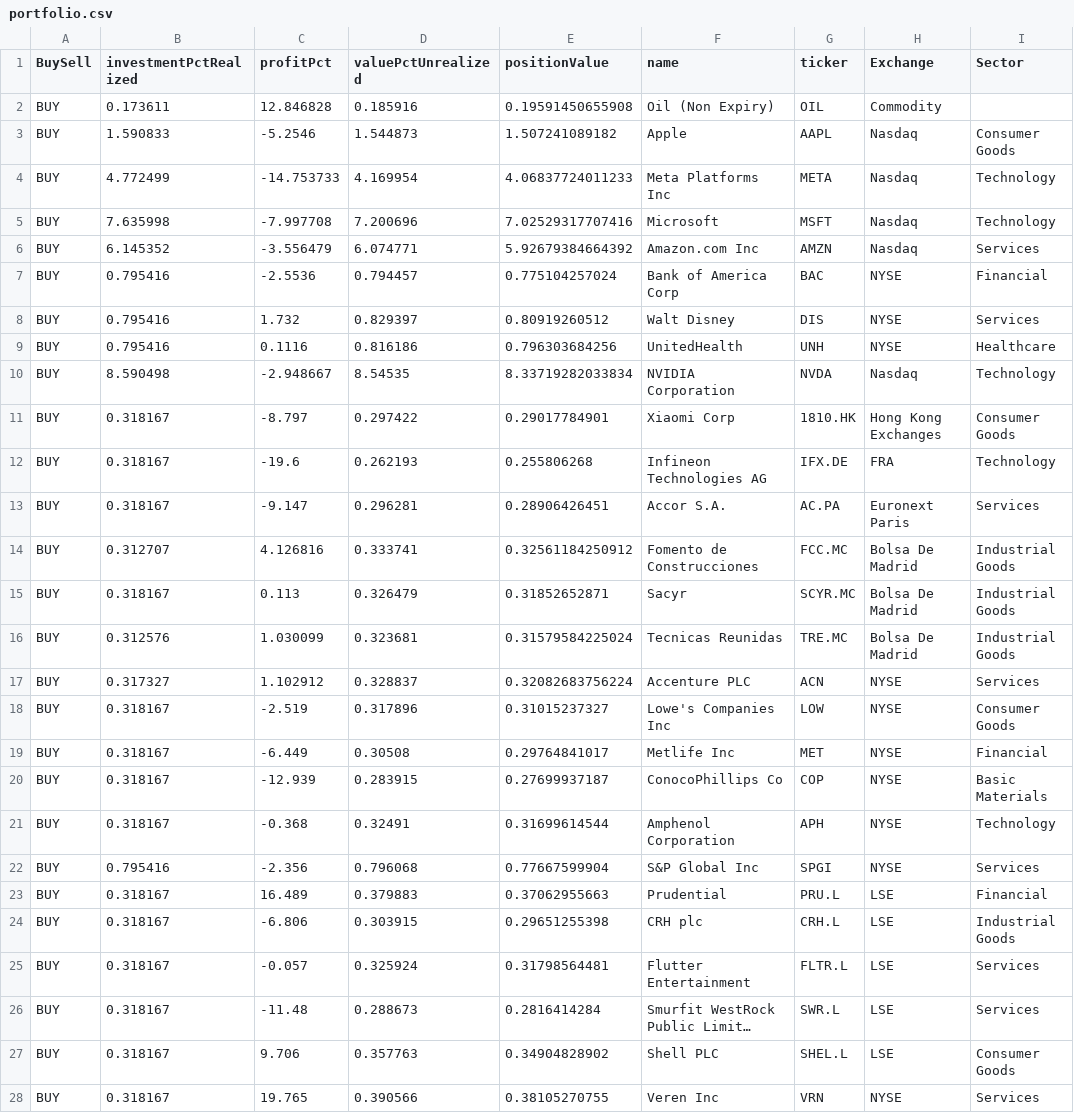
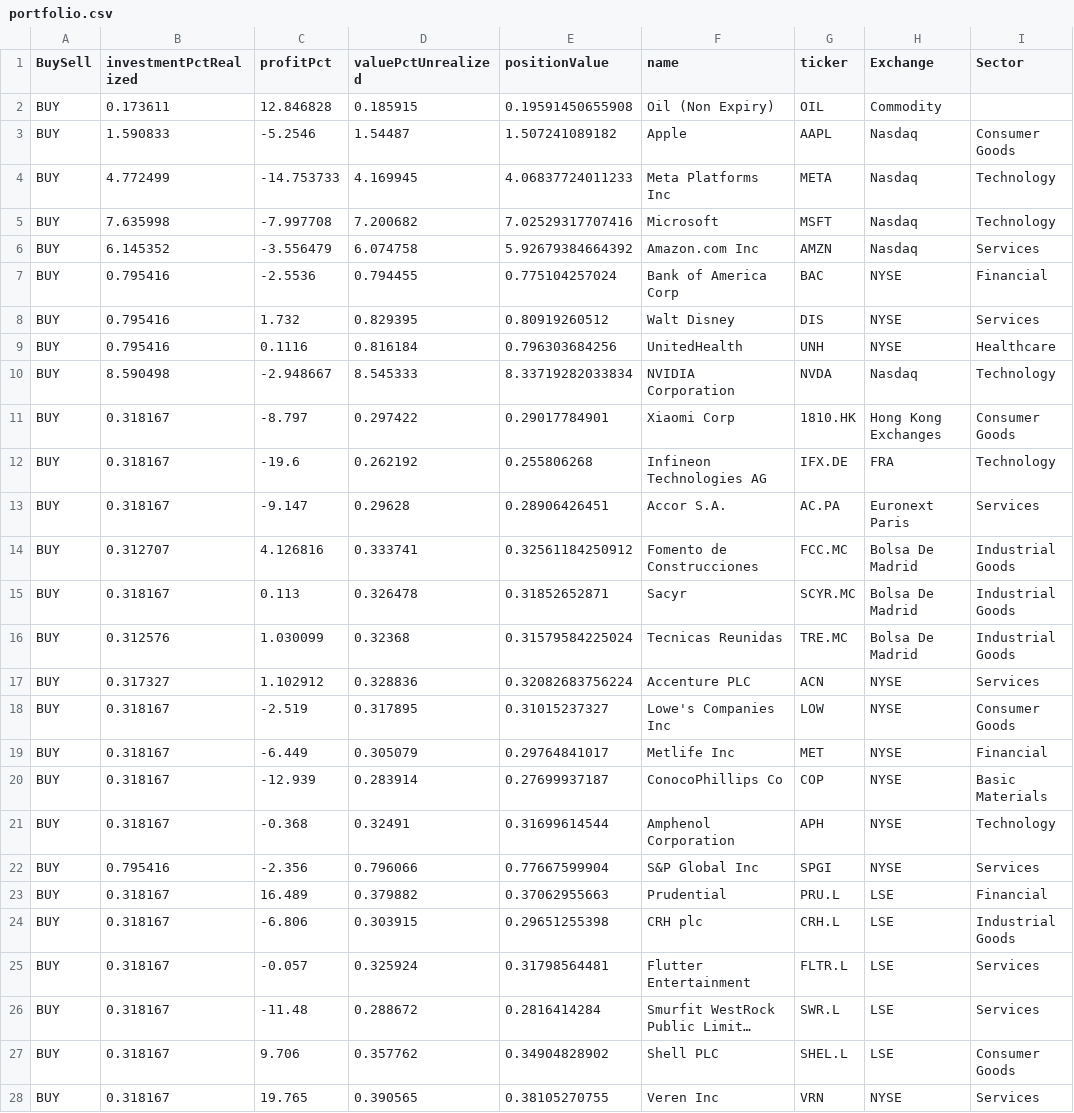
Before and after one commit to weirdapps/etorotrade, a CSV file: yahoofinance/input/portfolio.csv, drawn as a sheet; only a part is shown; long unchanged cells end in …; the diff covers the shown part only; the diff names each change by its address in the sheet, - before the commit and + after, or states it on an @@ line.

```diff
--- a/yahoofinance/input/portfolio.csv
+++ b/yahoofinance/input/portfolio.csv
-D2 (valuePctUnrealized): 0.185916
+D2 (valuePctUnrealized): 0.185915
-D3 (valuePctUnrealized): 1.544873
+D3 (valuePctUnrealized): 1.54487
-D4 (valuePctUnrealized): 4.169954
+D4 (valuePctUnrealized): 4.169945
-D5 (valuePctUnrealized): 7.200696
+D5 (valuePctUnrealized): 7.200682
-D6 (valuePctUnrealized): 6.074771
+D6 (valuePctUnrealized): 6.074758
-D7 (valuePctUnrealized): 0.794457
+D7 (valuePctUnrealized): 0.794455
-D8 (valuePctUnrealized): 0.829397
+D8 (valuePctUnrealized): 0.829395
-D9 (valuePctUnrealized): 0.816186
+D9 (valuePctUnrealized): 0.816184
-D10 (valuePctUnrealized): 8.54535
+D10 (valuePctUnrealized): 8.545333
-D12 (valuePctUnrealized): 0.262193
+D12 (valuePctUnrealized): 0.262192
-D13 (valuePctUnrealized): 0.296281
+D13 (valuePctUnrealized): 0.29628
-D15 (valuePctUnrealized): 0.326479
+D15 (valuePctUnrealized): 0.326478
-D16 (valuePctUnrealized): 0.323681
+D16 (valuePctUnrealized): 0.32368
-D17 (valuePctUnrealized): 0.328837
+D17 (valuePctUnrealized): 0.328836
-D18 (valuePctUnrealized): 0.317896
+D18 (valuePctUnrealized): 0.317895
-D19 (valuePctUnrealized): 0.30508
+D19 (valuePctUnrealized): 0.305079
-D20 (valuePctUnrealized): 0.283915
+D20 (valuePctUnrealized): 0.283914
-D22 (valuePctUnrealized): 0.796068
+D22 (valuePctUnrealized): 0.796066
-D23 (valuePctUnrealized): 0.379883
+D23 (valuePctUnrealized): 0.379882
-D26 (valuePctUnrealized): 0.288673
+D26 (valuePctUnrealized): 0.288672
-D27 (valuePctUnrealized): 0.357763
+D27 (valuePctUnrealized): 0.357762
-D28 (valuePctUnrealized): 0.390566
+D28 (valuePctUnrealized): 0.390565
```
Also changed, not shown: 63 edited cells elsewhere in this file, yahoofinance/output/manual.csv, yahoofinance/output/portfolio.csv, 20 other files.
